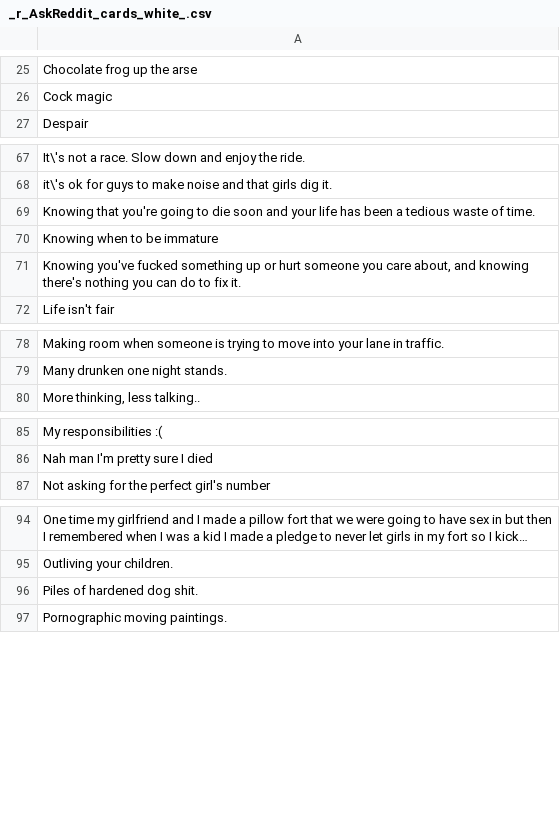
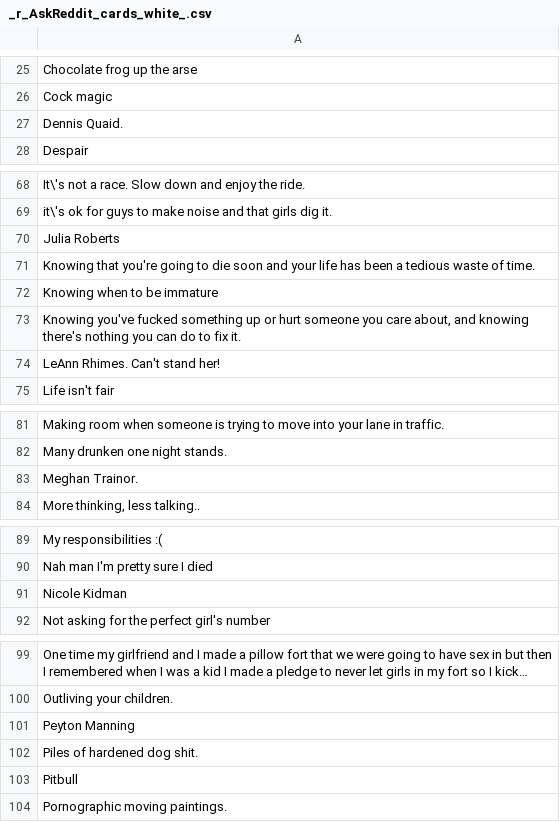
Before and after one commit to amdewstow/CAHIdeas, a CSV file: _r_AskReddit_cards_white_.csv, drawn as a sheet; only a part is shown, gaps mark what is left out; long unchanged cells end in …; the diff covers the shown part only; the diff names each change by its address in the sheet, - before the commit and + after, or states it on an @@ line.

```diff
--- a/_r_AskReddit_cards_white_.csv
+++ b/_r_AskReddit_cards_white_.csv
+row 27: Dennis Quaid.
+row 70: Julia Roberts
+row 74: LeAnn Rhimes. Can't stand her!
+row 83: Meghan Trainor.
+row 91: Nicole Kidman
+row 101: Peyton Manning
+row 103: Pitbull
```
Also changed, not shown: 1 added row elsewhere in this file, carderator_cards_black_.csv, 11 other files.
